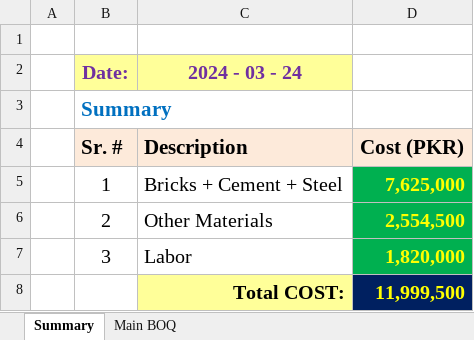
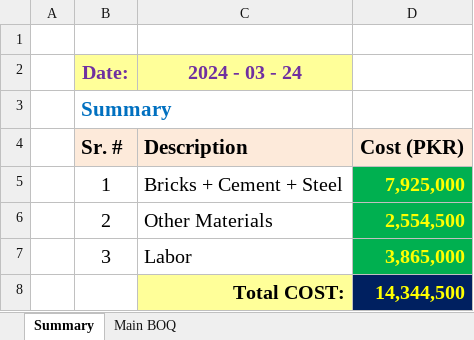
Before and after one commit to syedmeesamali/AutoCAD, an Excel workbook: 1_CAD/2024-03-24_BOQ.xlsx, sheet Summary, drawn as a sheet; values as stored, in another font and other column widths than the file's, no borders; the diff names each change by its address in the sheet, - before the commit and + after, or states it on an @@ line.

```diff
--- a/1_CAD/2024-03-24_BOQ.xlsx (sheet Summary)
+++ b/1_CAD/2024-03-24_BOQ.xlsx (sheet Summary)
-D5: 7,625,000
+D5: 7,925,000
-D7: 1,820,000
+D7: 3,865,000
-D8: 11,999,500
+D8: 14,344,500
```
Also changed, not shown: sheet Main BOQ, formulas that keep their value, 12 other files.
